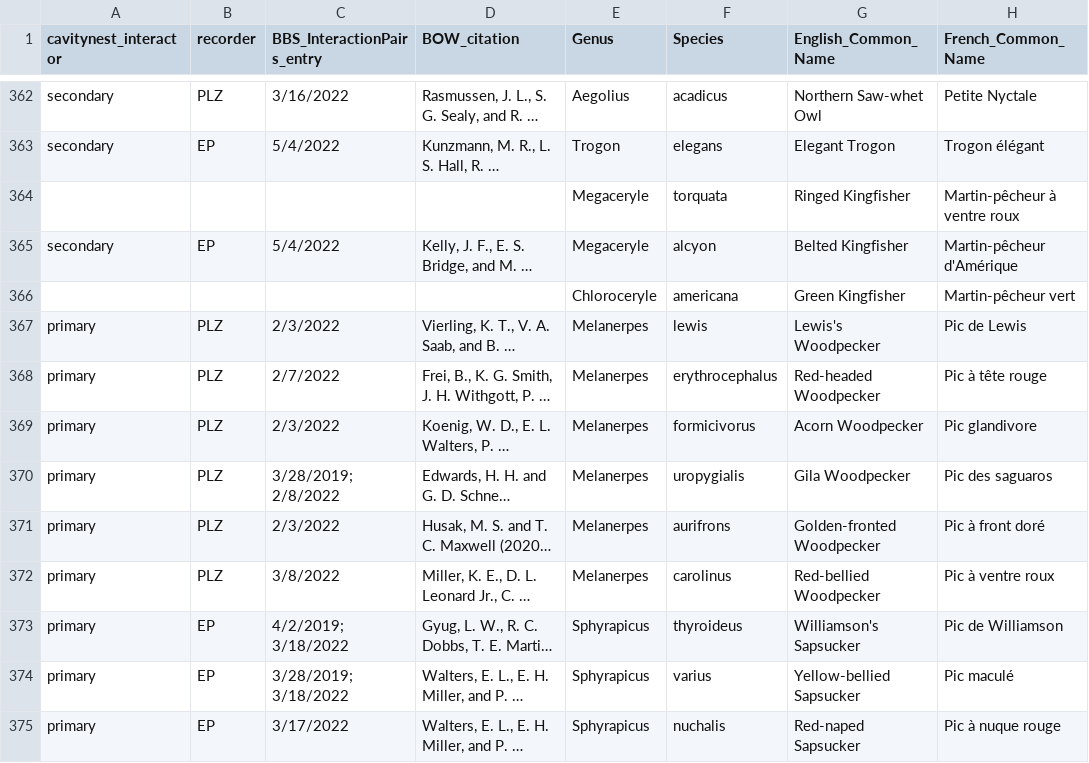
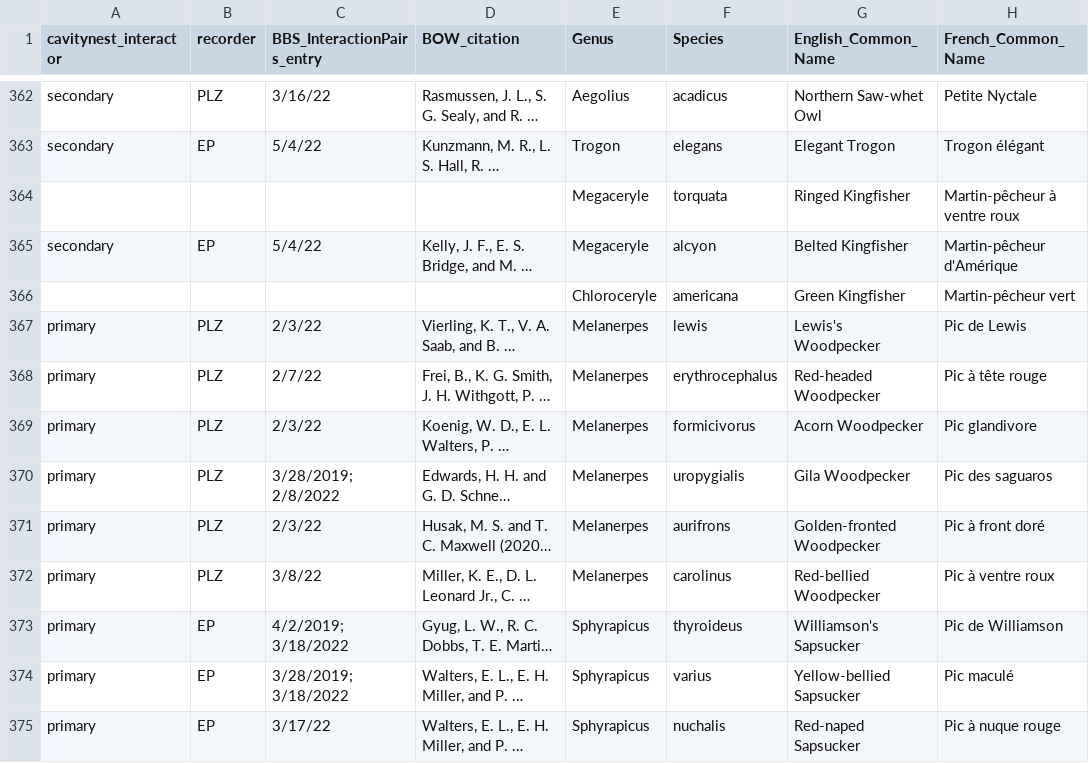
Before and after one commit to SpaCE-Lab-MSU/Avian-Interaction-Database, a CSV file: R/L0/AvianInteractionData_BBS_Species.csv, drawn as a sheet; only a part is shown, gaps mark what is left out; long unchanged cells end in …; the diff covers the shown part only; the diff names each change by its address in the sheet, - before the commit and + after, or states it on an @@ line.

```diff
--- a/R/L0/AvianInteractionData_BBS_Species.csv
+++ b/R/L0/AvianInteractionData_BBS_Species.csv
-C362 (BBS_InteractionPairs_entry): 3/16/2022
+C362 (BBS_InteractionPairs_entry): 3/16/22
-C363 (BBS_InteractionPairs_entry): 5/4/2022
+C363 (BBS_InteractionPairs_entry): 5/4/22
-C365 (BBS_InteractionPairs_entry): 5/4/2022
+C365 (BBS_InteractionPairs_entry): 5/4/22
-C367 (BBS_InteractionPairs_entry): 2/3/2022
+C367 (BBS_InteractionPairs_entry): 2/3/22
-C368 (BBS_InteractionPairs_entry): 2/7/2022
+C368 (BBS_InteractionPairs_entry): 2/7/22
-C369 (BBS_InteractionPairs_entry): 2/3/2022
+C369 (BBS_InteractionPairs_entry): 2/3/22
-C371 (BBS_InteractionPairs_entry): 2/3/2022
+C371 (BBS_InteractionPairs_entry): 2/3/22
-C372 (BBS_InteractionPairs_entry): 3/8/2022
+C372 (BBS_InteractionPairs_entry): 3/8/22
-C375 (BBS_InteractionPairs_entry): 3/17/2022
+C375 (BBS_InteractionPairs_entry): 3/17/22
```
Also changed, not shown: 101 edited cells elsewhere in this file.
